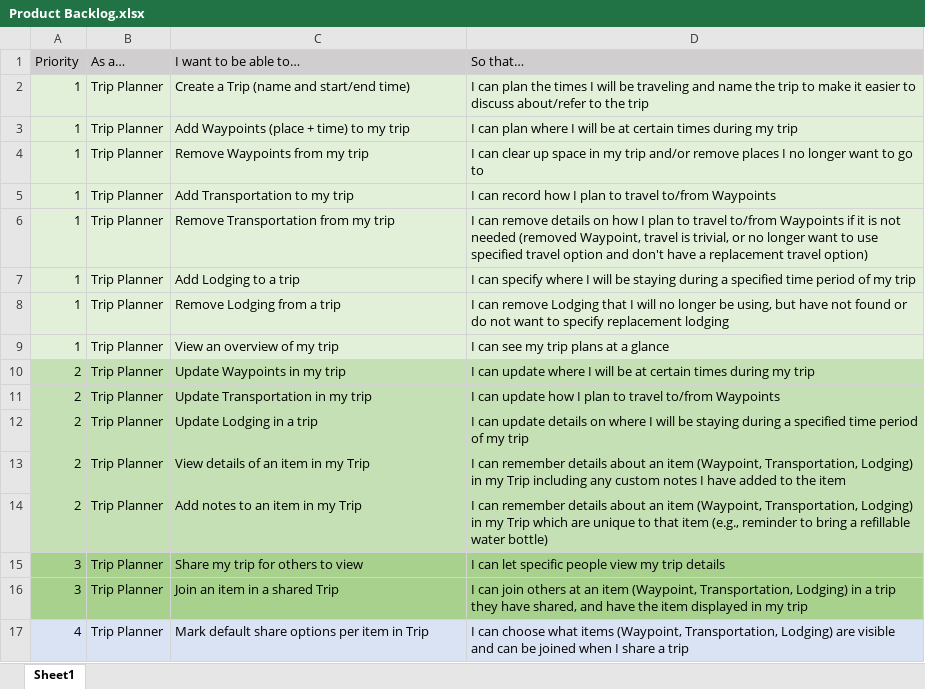
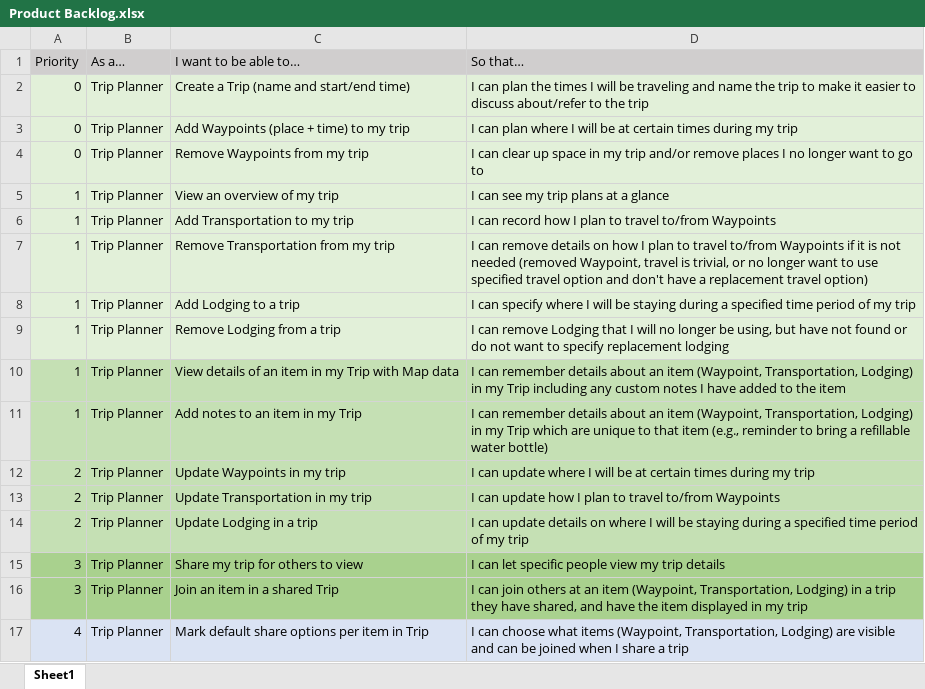
Before and after one commit to JamiaEchols1/CapstoneGroup3S22, an Excel workbook: sprints/Product Backlog.xlsx, sheet Sheet1, drawn as a sheet; only a part is shown; values as stored, in another font and other column widths than the file's, no borders; removed rows and columns are numbered as before the commit, all else as after; the diff names each change by its address in the sheet, - before the commit and + after, or states it on an @@ line.

Commit message:
updating product backlog before sprint 2

```diff
--- a/sprints/Product Backlog.xlsx (sheet Sheet1)
+++ b/sprints/Product Backlog.xlsx (sheet Sheet1)
-A2:A4 (Priority): 1
+A2:A4 (Priority): 0
+row 5: 1 | Trip Planner | View an overview of my trip | I can see my trip plans at a glance
+row 10: 1 | Trip Planner | View details of an item in my Trip with Map data | I can remember details about an item (Waypoint, Transportation, Lodging) in my Trip including any custom notes I have added to the item
-A11:D11 fill: #E2F0D9
+A11:D11 fill: #C5E0B4
-C11 (I want to be able to…): View an overview of my trip
+C11 (I want to be able to…): Add notes to an item in my Trip
-D11 (So that…): I can see my trip plans at a glance
+D11 (So that…): I can remember details about an item (Waypoint, Transportation, Lodging) in my Trip which are unique to that item (e.g., reminder to bring a refillable water bottle)
-row 13: 2 | Trip Planner | View details of an item in my Trip | I can remember details about an item (Waypoint, Transportation, Lodging) in my Trip including any custom notes I have added to the item
-row 14: 2 | Trip Planner | Add notes to an item in my Trip | I can remember details about an item (Waypoint, Transportation, Lodging) in my Trip which are unique to that item (e.g., reminder to bring a refillable water bottle)
```
